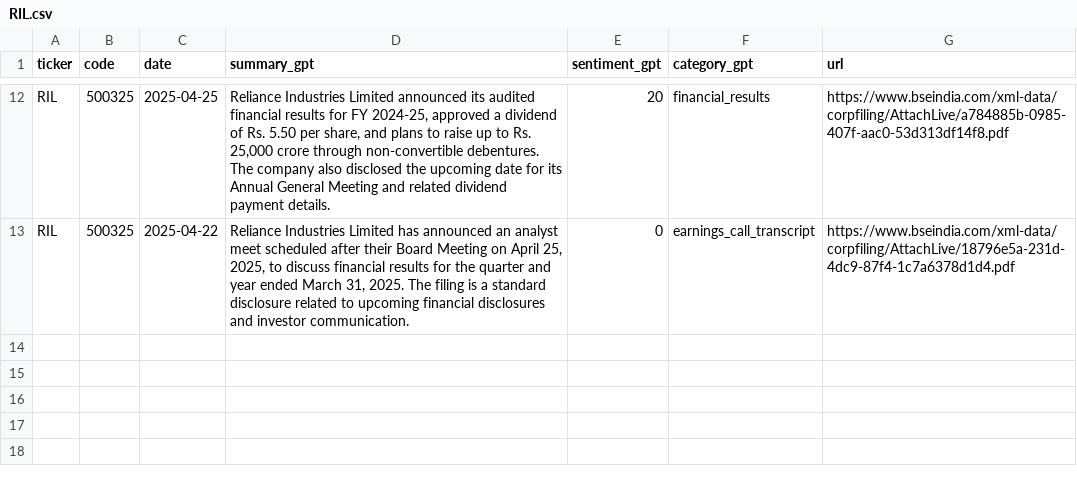
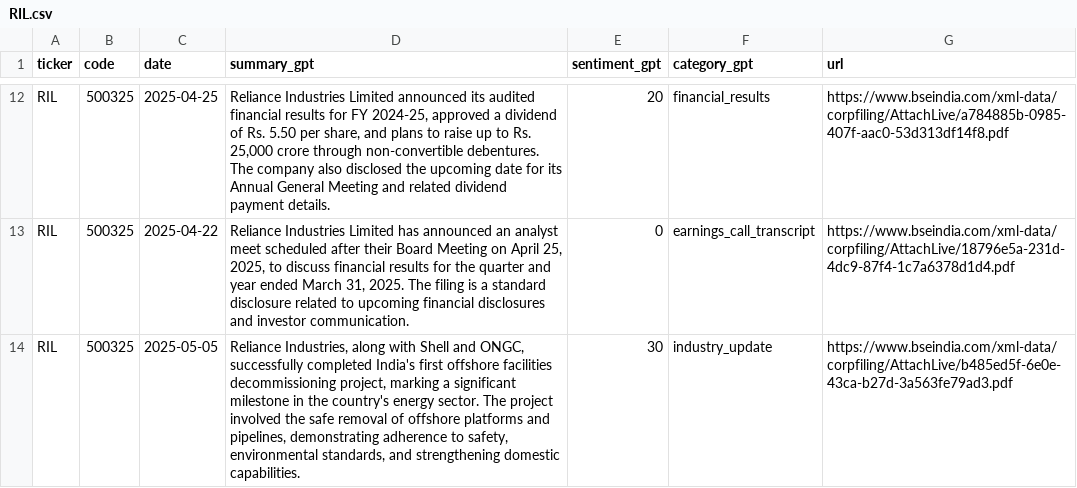
Before and after one commit to imviveksaini/sensex-filings-app, a CSV file: data/portfolio_stocks_gpt/RIL.csv, drawn as a sheet; only a part is shown, gaps mark what is left out; the diff names each change by its address in the sheet, - before the commit and + after, or states it on an @@ line.

Commit message:
Upload data/portfolio_stocks_gpt/RIL.csv

```diff
--- a/data/portfolio_stocks_gpt/RIL.csv
+++ b/data/portfolio_stocks_gpt/RIL.csv
+row 14: RIL | 500325 | 2025-05-05 | Reliance Industries, along with Shell and ONGC, successfully completed India's first offshore facilities decommissioning project, marking a significant milestone in the country's energy sector. The project involved the safe removal of offshore platforms and pipelines, demonstrating adherence to safety, environmental standards, and strengthening domestic capabilities. | 30 | industry_update | https://www.bseindia.com/xml-data/corpfiling/AttachLive/b485ed5f-6e0e-43ca-b27d-3a563fe79ad3.pdf
```
